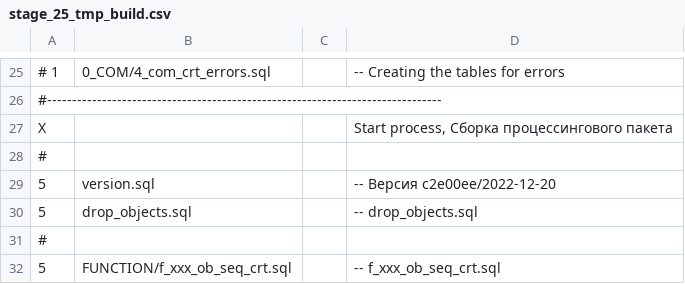
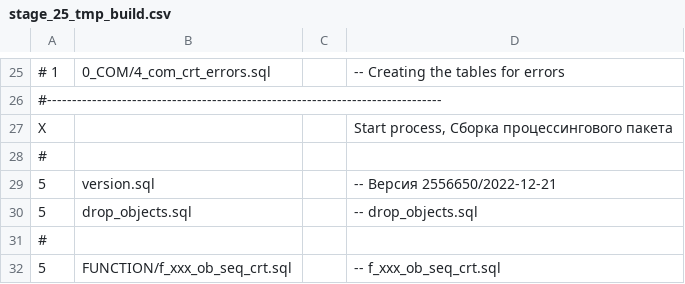
Before and after one commit to NickChadaev/pg_tools, a CSV file: fias_loader/DBMS/GAR_TMP_PCG_TRANS/stage_25_tmp_build.csv, drawn as a sheet; only a part is shown, gaps mark what is left out.

Commit message:
Rebuild - gar_tmp_trans_pcg

```diff
--- a/fias_loader/DBMS/GAR_TMP_PCG_TRANS/stage_25_tmp_build.csv
+++ b/fias_loader/DBMS/GAR_TMP_PCG_TRANS/stage_25_tmp_build.csv
@@ -28,3 +28,3 @@ X;;;Start process, Сборка процессингового пакета;
 #
-5;version.sql;;-- Версия c2e00ee/2022-12-20;
+5;version.sql;;-- Версия 2556650/2022-12-21;
 5;drop_objects.sql;;-- drop_objects.sql;
```
Also changed, not shown: 9 other files.
